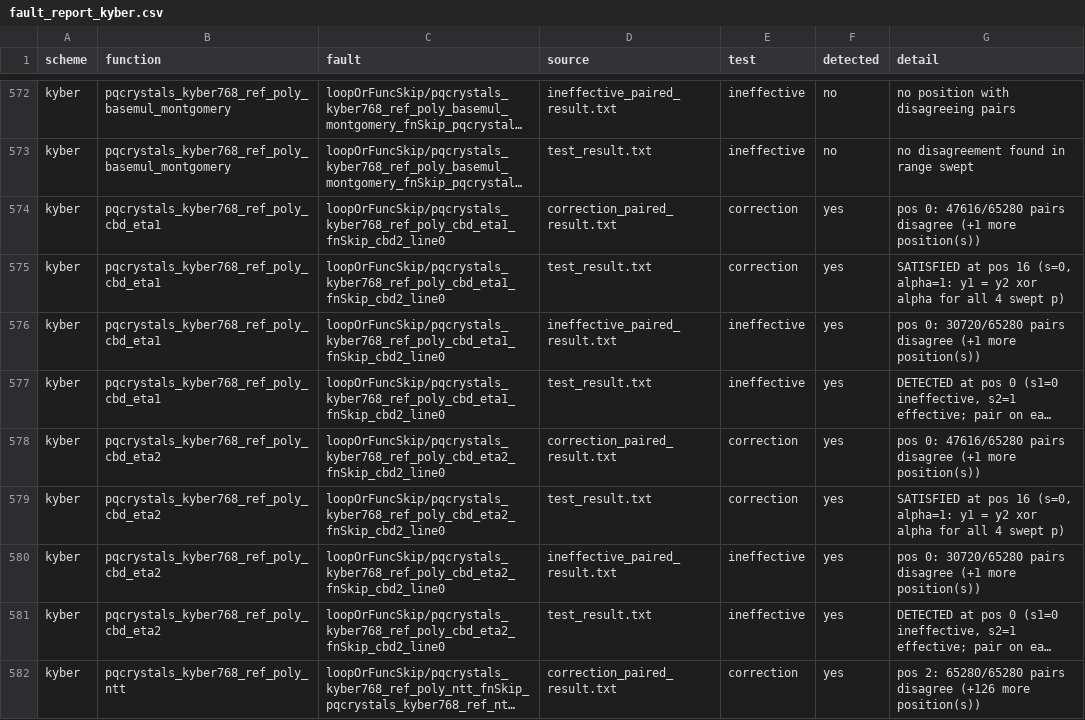
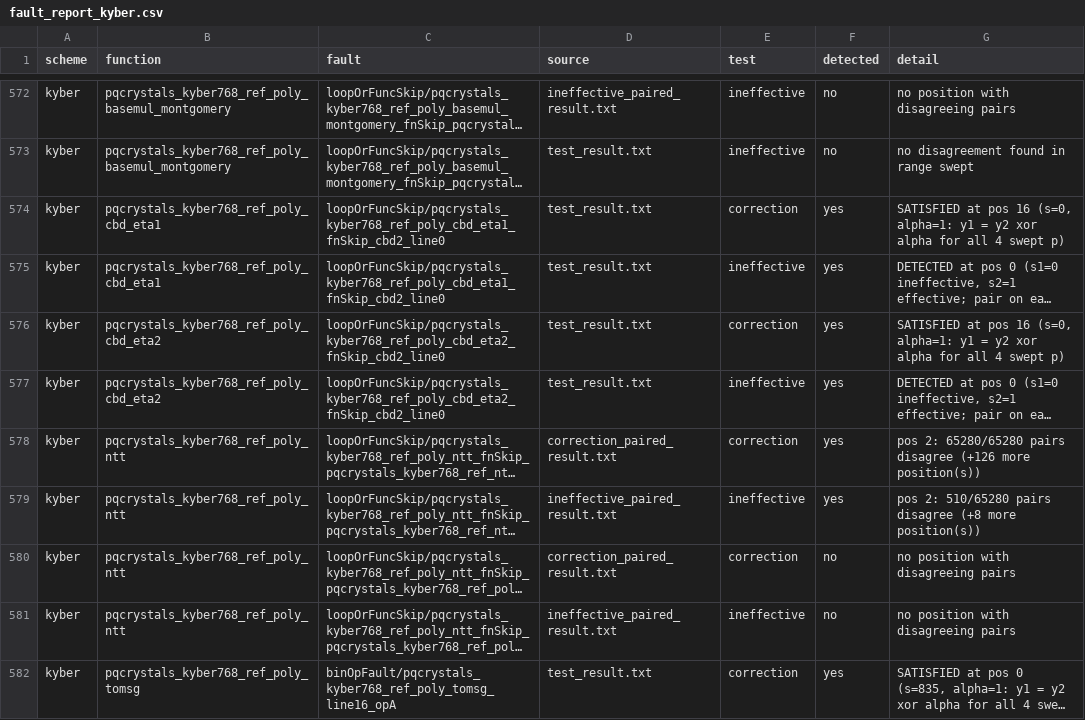
Before and after one commit to s1ddh3sh/QEMU-test, a CSV file: fault_report_kyber.csv, drawn as a sheet; only a part is shown, gaps mark what is left out; the shorter side is filled out with more unchanged rows; long unchanged cells end in …; the diff names each change by its address in the sheet, - before the commit and + after, or states it on an @@ line.

```diff
--- a/fault_report_kyber.csv
+++ b/fault_report_kyber.csv
-row 574: kyber | pqcrystals_kyber768_ref_poly_cbd_eta1 | loopOrFuncSkip/pqcrystals_kyber768_ref_poly_cbd_eta1_fnSkip_cbd2_line0 | correction_paired_result.txt | correction | yes | pos 0: 47616/65280 pairs disagree (+1 more position(s))
-row 576: kyber | pqcrystals_kyber768_ref_poly_cbd_eta1 | loopOrFuncSkip/pqcrystals_kyber768_ref_poly_cbd_eta1_fnSkip_cbd2_line0 | ineffective_paired_result.txt | ineffective | yes | pos 0: 30720/65280 pairs disagree (+1 more position(s))
-row 578: kyber | pqcrystals_kyber768_ref_poly_cbd_eta2 | loopOrFuncSkip/pqcrystals_kyber768_ref_poly_cbd_eta2_fnSkip_cbd2_line0 | correction_paired_result.txt | correction | yes | pos 0: 47616/65280 pairs disagree (+1 more position(s))
-row 580: kyber | pqcrystals_kyber768_ref_poly_cbd_eta2 | loopOrFuncSkip/pqcrystals_kyber768_ref_poly_cbd_eta2_fnSkip_cbd2_line0 | ineffective_paired_result.txt | ineffective | yes | pos 0: 30720/65280 pairs disagree (+1 more position(s))
```
Also changed, not shown: fault_report_all.csv, fault_report_mayo.csv, 16 other files.
